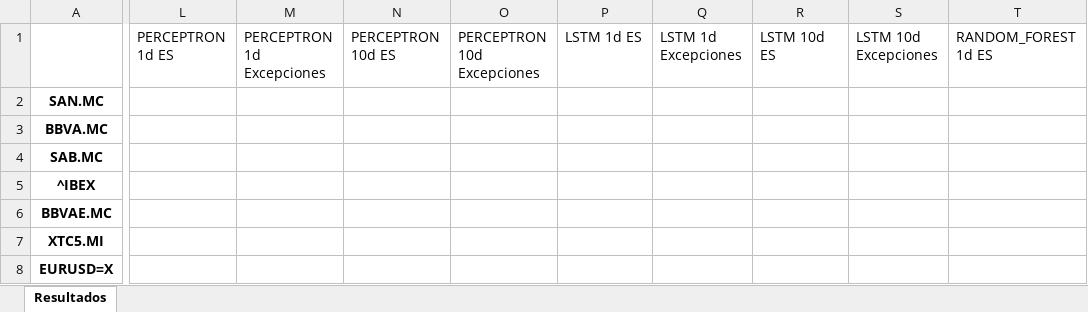
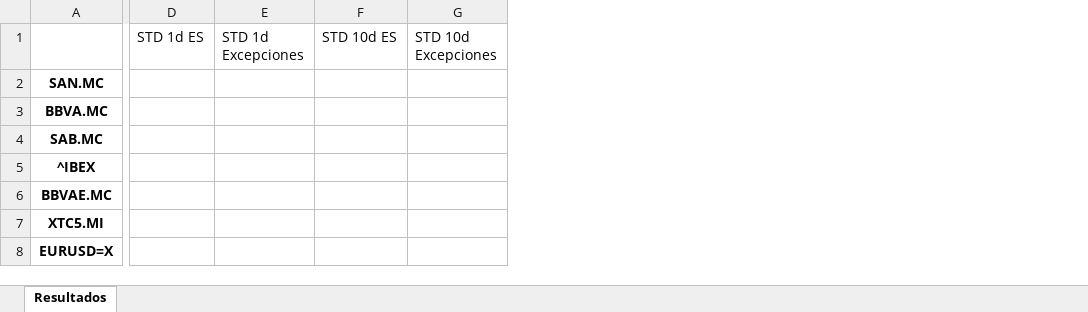
Before and after one commit to Chirl89/backtesting, an Excel workbook: output/Ridge_backtest_forecasting.xlsx, sheet Resultados, drawn as a sheet; only a part is shown, gaps mark what is left out; values as stored, in another font and other column widths than the file's, no borders; removed rows and columns are numbered as before the commit, all else as after; the diff covers the shown part only; the diff names each change by its address in the sheet, - before the commit and + after, or states it on an @@ line.

```diff
--- a/output/Ridge_backtest_forecasting.xlsx (sheet Resultados)
+++ b/output/Ridge_backtest_forecasting.xlsx (sheet Resultados)
+column D, row 1: STD 1d ES
+column E, row 1: STD 1d Excepciones
+column F, row 1: STD 10d ES
+column G, row 1: STD 10d Excepciones
-column L, row 1: PERCEPTRON 1d ES
-column M, row 1: PERCEPTRON 1d Excepciones
-column N, row 1: PERCEPTRON 10d ES
-column O, row 1: PERCEPTRON 10d Excepciones
-column P, row 1: LSTM 1d ES
-column Q, row 1: LSTM 1d Excepciones
-column R, row 1: LSTM 10d ES
-column S, row 1: LSTM 10d Excepciones
-column T, row 1: RANDOM_FOREST 1d ES
```
Also changed, not shown: 36 added columns, 3 removed columns and 2 edited cells elsewhere in this sheet, output/vol_forecasting_ridge.xlsx, 7 other files.
